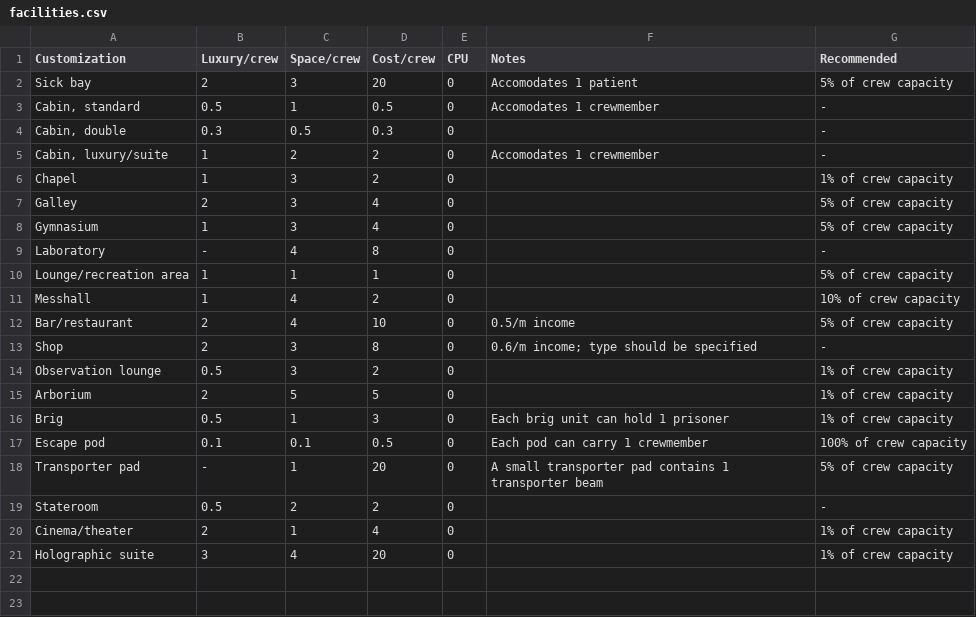
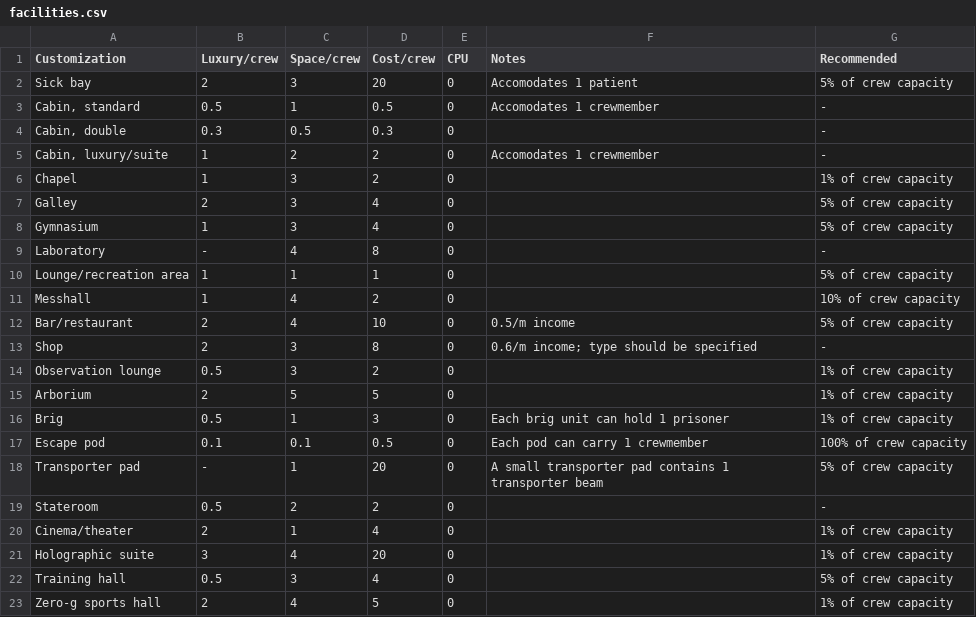
Before and after one commit to herosheets/woin-starships, a CSV file: starship_data/facilities.csv, drawn as a sheet; the diff names each change by its address in the sheet, - before the commit and + after, or states it on an @@ line.

Commit message:
Added training hall & zero-g sports room

```diff
--- a/starship_data/facilities.csv
+++ b/starship_data/facilities.csv
+row 22: Training hall | 0.5 | 3 | 4 | 0 |  | 5% of crew capacity
+row 23: Zero-g sports hall | 2 | 4 | 5 | 0 |  | 1% of crew capacity
```
